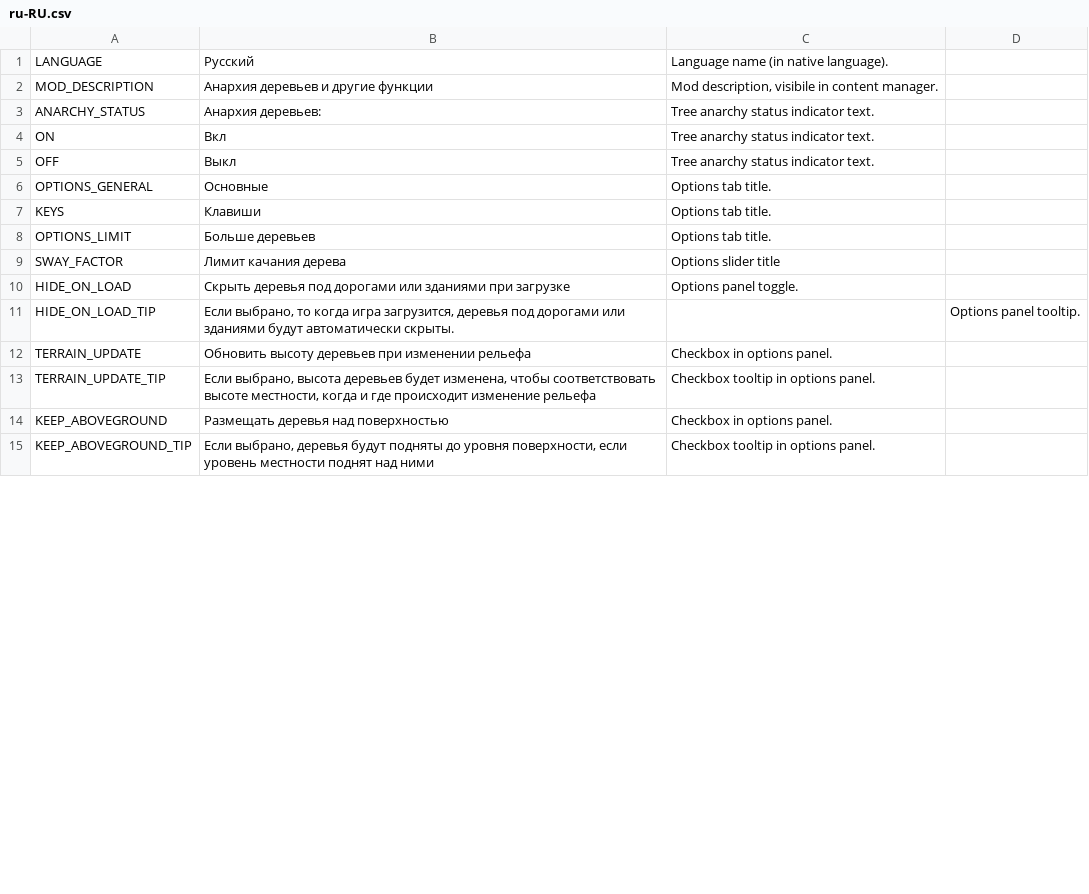
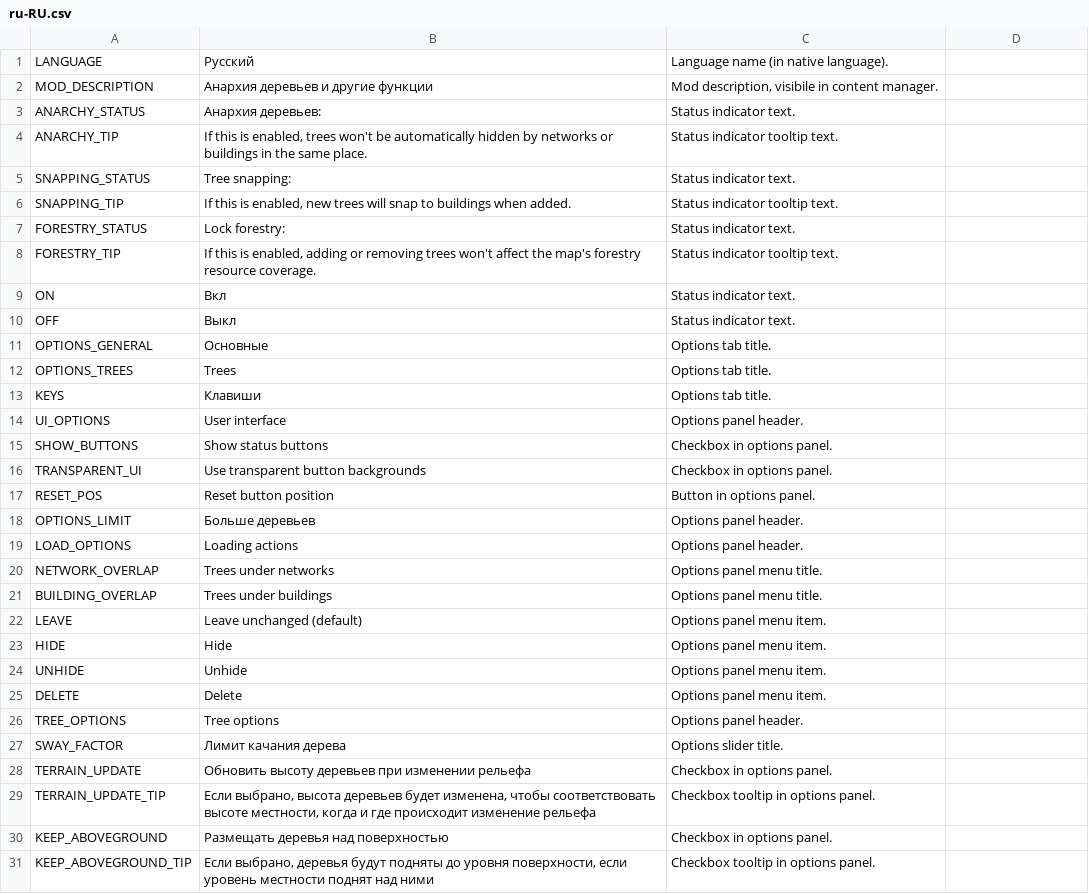
Before and after one commit to algernon-A/TreeControl, a CSV file: Translations/ru-RU.csv, drawn as a sheet; only a part is shown; the diff covers the shown part only.

```diff
--- a/Translations/ru-RU.csv
+++ b/Translations/ru-RU.csv
@@ -2,11 +2,27 @@
 "MOD_DESCRIPTION","Анархия деревьев и другие функции","Mod description, visibile in content manager."
-"ANARCHY_STATUS","Анархия деревьев:","Tree anarchy status indicator text."
-"ON","Вкл","Tree anarchy status indicator text."
-"OFF","Выкл","Tree anarchy status indicator text."
+"ANARCHY_STATUS","Анархия деревьев:","Status indicator text."
+"ANARCHY_TIP","If this is enabled, trees won't be automatically hidden by networks or buildings in the same place.","Status indicator tooltip text."
+"SNAPPING_STATUS","Tree snapping:","Status indicator text."
+"SNAPPING_TIP","If this is enabled, new trees will snap to buildings when added.","Status indicator tooltip text."
+"FORESTRY_STATUS","Lock forestry:","Status indicator text."
+"FORESTRY_TIP","If this is enabled, adding or removing trees won't affect the map's forestry resource coverage.","Status indicator tooltip text."
+"ON","Вкл","Status indicator text."
+"OFF","Выкл","Status indicator text."
 "OPTIONS_GENERAL","Основные","Options tab title."
+"OPTIONS_TREES","Trees","Options tab title."
 "KEYS","Клавиши","Options tab title."
-"OPTIONS_LIMIT","Больше деревьев","Options tab title."
-"SWAY_FACTOR","Лимит качания дерева","Options slider title"
-"HIDE_ON_LOAD","Скрыть деревья под дорогами или зданиями при загрузке","Options panel toggle."
-"HIDE_ON_LOAD_TIP","Если выбрано, то когда игра загрузится, деревья под дорогами или зданиями будут автоматически скрыты.","","Options panel tooltip."
+"UI_OPTIONS","User interface","Options panel header."
+"SHOW_BUTTONS","Show status buttons","Checkbox in options panel."
+"TRANSPARENT_UI","Use transparent button backgrounds","Checkbox in options panel."
+"RESET_POS","Reset button position","Button in options panel."
+"OPTIONS_LIMIT","Больше деревьев","Options panel header."
+"LOAD_OPTIONS","Loading actions","Options panel header."
+"NETWORK_OVERLAP","Trees under networks","Options panel menu title."
+"BUILDING_OVERLAP","Trees under buildings","Options panel menu title."
+"LEAVE","Leave unchanged (default)","Options panel menu item."
+"HIDE","Hide","Options panel menu item."
+"UNHIDE","Unhide","Options panel menu item."
+"DELETE","Delete","Options panel menu item."
+"TREE_OPTIONS","Tree options","Options panel header."
+"SWAY_FACTOR","Лимит качания дерева","Options slider title."
 "TERRAIN_UPDATE","Обновить высоту деревьев при изменении рельефа","Checkbox in options panel."
```
Also changed, not shown: 7 added rows, 2 removed rows and 1 edited cell elsewhere in this file, Translations/de-DE.csv, Translations/ja-JP.csv, 6 other files.
